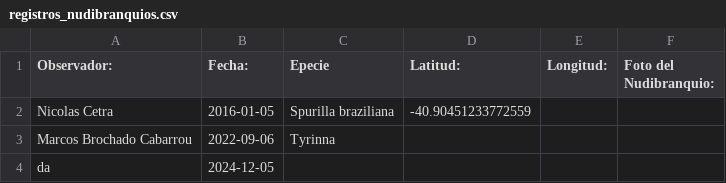
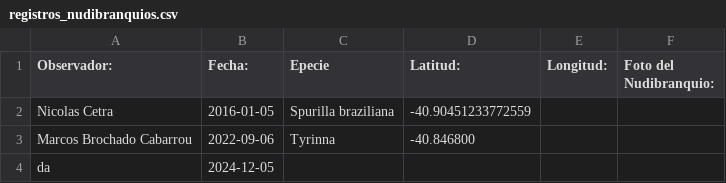
Before and after one commit to NudiArg/MapaNudiArg, a CSV file: registros_nudibranquios.csv, drawn as a sheet.

Commit message:
Actualización automática desde Google Sheets

```diff
--- a/registros_nudibranquios.csv
+++ b/registros_nudibranquios.csv
@@ -2,3 +2,3 @@ Observador:,  Fecha:,Epecie,Latitud:,Longitud:,Foto del Nudibranquio:
 Nicolas Cetra,2016-01-05,Spurilla braziliana,-40.90451233772559,,
-Marcos Brochado Cabarrou,2022-09-06,Tyrinna,,,
+Marcos Brochado Cabarrou,2022-09-06,Tyrinna,-40.846800,,
 da,2024-12-05,,,,
```
